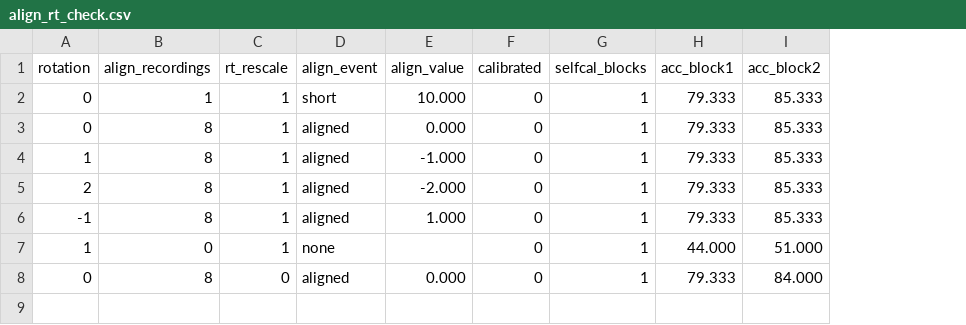
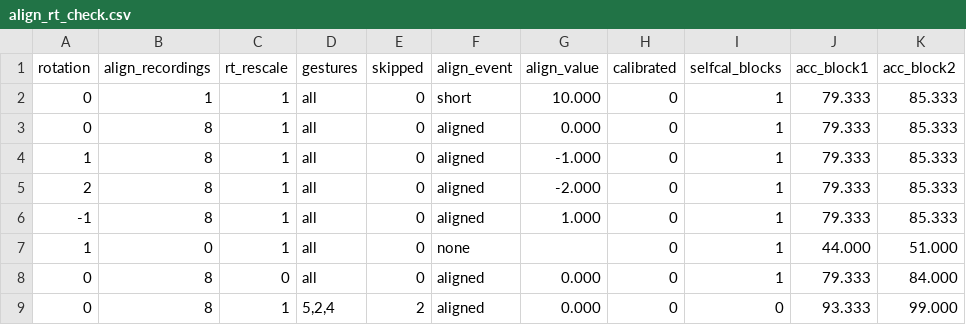
Before and after one commit to momotoofurry/pppp, a CSV file: results/align_rt_check.csv, drawn as a sheet; the diff names each change by its address in the sheet, - before the commit and + after, or states it on an @@ line.

```diff
--- a/results/align_rt_check.csv
+++ b/results/align_rt_check.csv
+column D (gestures), rows 2-8: all all
+column E (skipped), rows 2-8: all 0
+row 9: 0 | 8 | 1 | 5,2,4 | 2 | aligned | 0.000 | 0 | 0 | 93.333 | 99.000
```
Also changed, not shown: results/arm_selfcal_modules.csv, results/arm_selfcal_size.csv, 19 other files.
